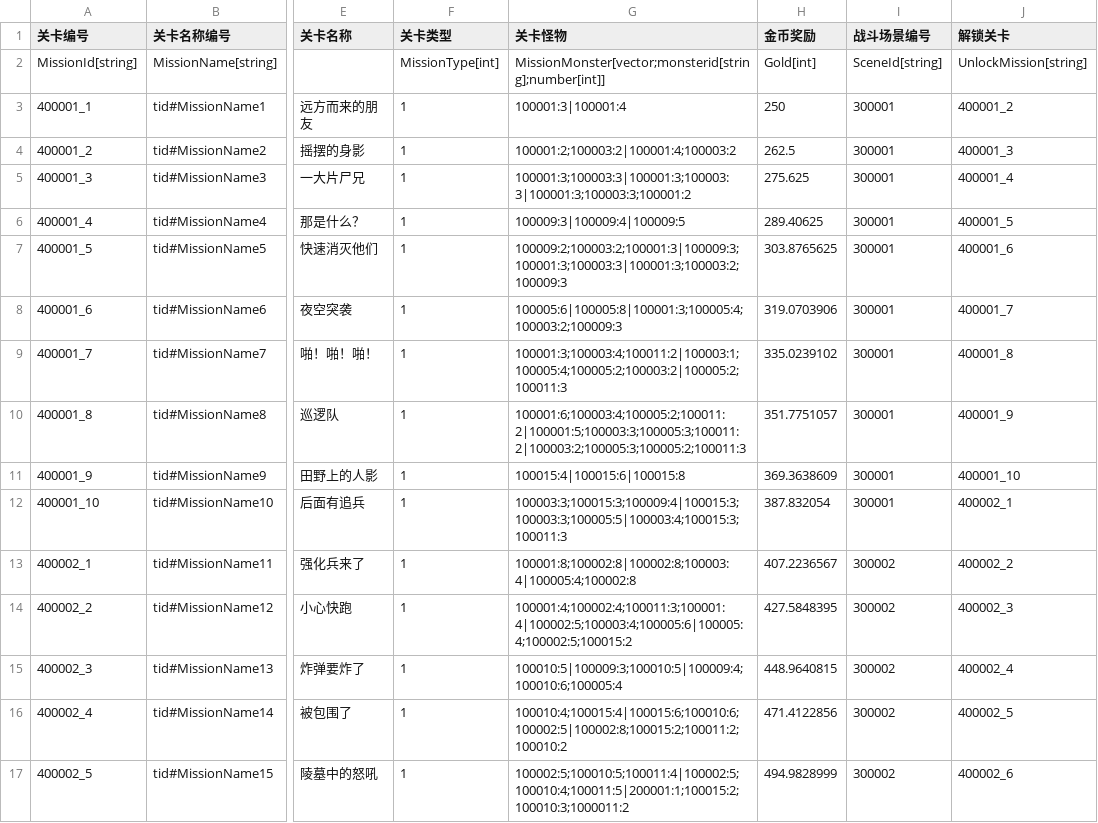
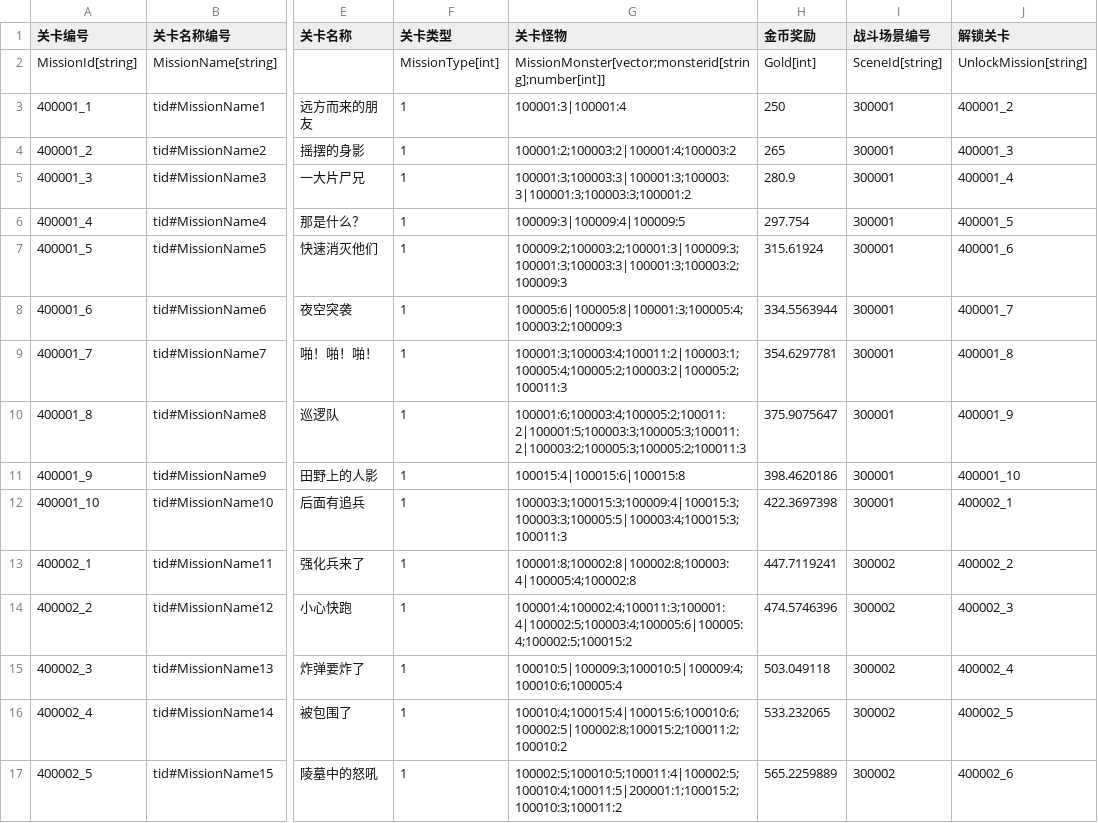
Before and after one commit to 1097195326/CompanyWork, a CSV file: SwampAttack/Resources/config/guanqia.csv, drawn as a sheet; only a part is shown, gaps mark what is left out; the diff covers the shown part only; the diff names each change by its address in the sheet, - before the commit and + after, or states it on an @@ line.

```diff
--- a/SwampAttack/Resources/config/guanqia.csv
+++ b/SwampAttack/Resources/config/guanqia.csv
-H4 (金币奖励): 262.5
+H4 (金币奖励): 265
-H5 (金币奖励): 275.625
+H5 (金币奖励): 280.9
-H6 (金币奖励): 289.40625
+H6 (金币奖励): 297.754
-H7 (金币奖励): 303.8765625
+H7 (金币奖励): 315.61924
-H8 (金币奖励): 319.0703906
+H8 (金币奖励): 334.5563944
-H9 (金币奖励): 335.0239102
+H9 (金币奖励): 354.6297781
-H10 (金币奖励): 351.7751057
+H10 (金币奖励): 375.9075647
-H11 (金币奖励): 369.3638609
+H11 (金币奖励): 398.4620186
-H12 (金币奖励): 387.832054
+H12 (金币奖励): 422.3697398
-H13 (金币奖励): 407.2236567
+H13 (金币奖励): 447.7119241
-H14 (金币奖励): 427.5848395
+H14 (金币奖励): 474.5746396
-H15 (金币奖励): 448.9640815
+H15 (金币奖励): 503.049118
-H16 (金币奖励): 471.4122856
+H16 (金币奖励): 533.232065
-G17 (关卡怪物): 100002:5;100010:5;100011:4|100002:5;100010:4;100011:5|200001:1;100015:2;100010:3;1000011:2
+G17 (关卡怪物): 100002:5;100010:5;100011:4|100002:5;100010:4;100011:5|200001:1;100015:2;100010:3;100011:2
-H17 (金币奖励): 494.9828999
+H17 (金币奖励): 565.2259889
```
Also changed, not shown: 45 edited cells elsewhere in this file, 2 other files.
